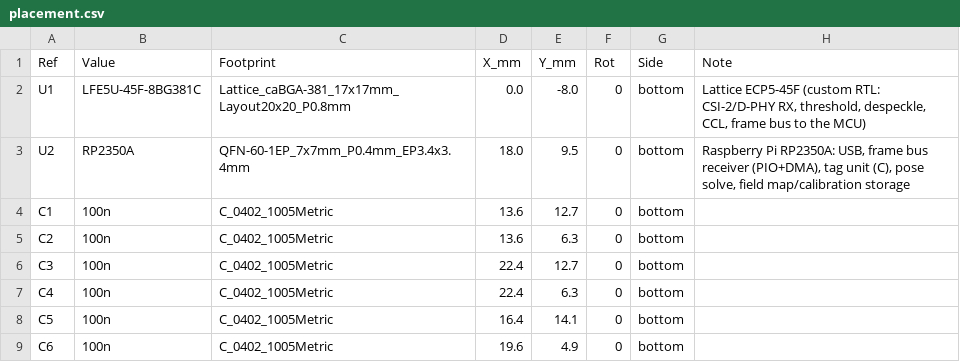
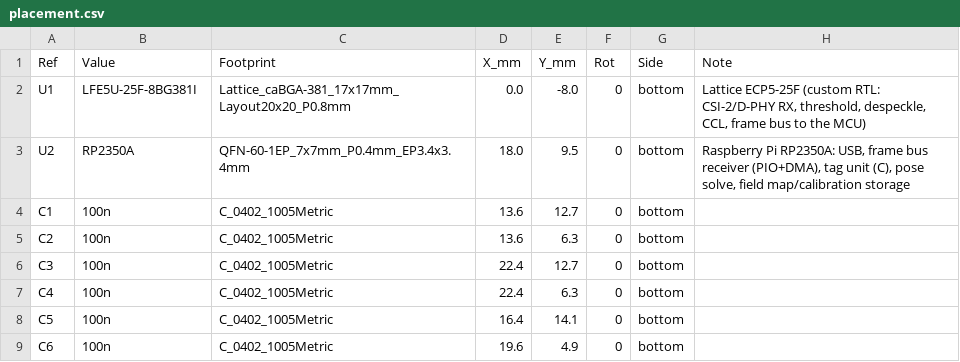
Before and after one commit to MurderBot1/apriltag-processor, a CSV file: pcb/output/placement.csv, drawn as a sheet; only a part is shown.

```diff
--- a/pcb/output/placement.csv
+++ b/pcb/output/placement.csv
@@ -1,3 +1,3 @@
 Ref,Value,Footprint,X_mm,Y_mm,Rot,Side,Note
-U1,LFE5U-45F-8BG381C,Lattice_caBGA-381_17x17mm_Layout20x20_P0.8mm,0.0,-8.0,0,bottom,"Lattice ECP5-45F (custom RTL: CSI-2/D-PHY RX, threshold, despeckle, CCL, frame bus to the MCU)"
+U1,LFE5U-25F-8BG381I,Lattice_caBGA-381_17x17mm_Layout20x20_P0.8mm,0.0,-8.0,0,bottom,"Lattice ECP5-25F (custom RTL: CSI-2/D-PHY RX, threshold, despeckle, CCL, frame bus to the MCU)"
 U2,RP2350A,QFN-60-1EP_7x7mm_P0.4mm_EP3.4x3.4mm,18.0,9.5,0,bottom,"Raspberry Pi RP2350A: USB, frame bus receiver (PIO+DMA), tag unit (C), pose solve, field map/calibration storage"
```
Also changed, not shown: pcb/output/bom.csv, pcb/output/pick_and_place.csv, 13 other files.
